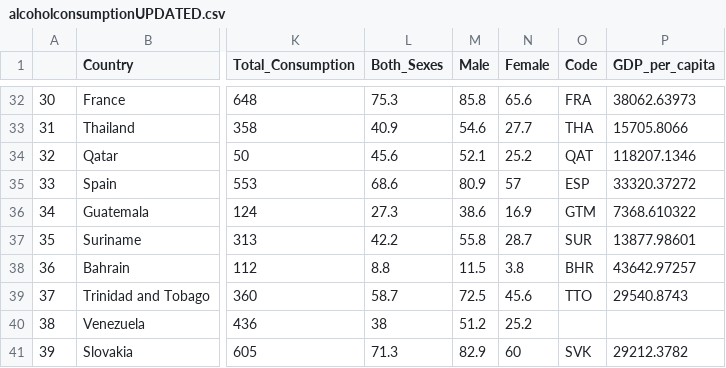
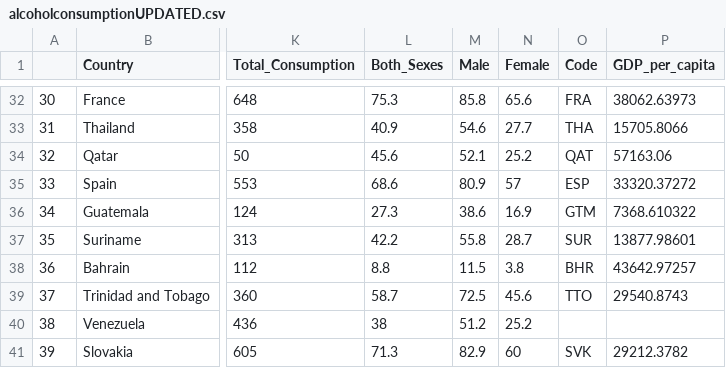
Before and after one commit to stevenluk/Different-Factors-of-Happiness-Score, a CSV file: alcoholconsumptionUPDATED.csv, drawn as a sheet; only a part is shown, gaps mark what is left out; the diff names each change by its address in the sheet, - before the commit and + after, or states it on an @@ line.

Commit message:
Final Version

```diff
--- a/alcoholconsumptionUPDATED.csv
+++ b/alcoholconsumptionUPDATED.csv
-P34 (GDP_per_capita): 118207.1346
+P34 (GDP_per_capita): 57163.06
```
